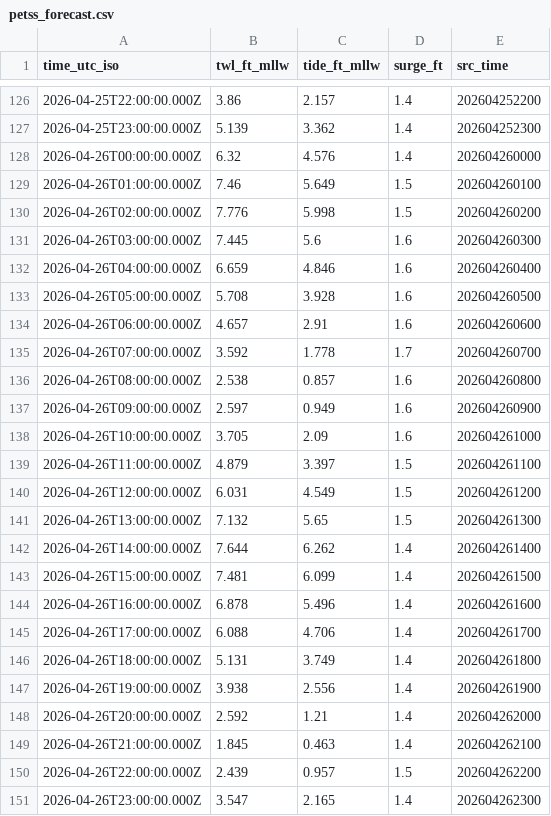
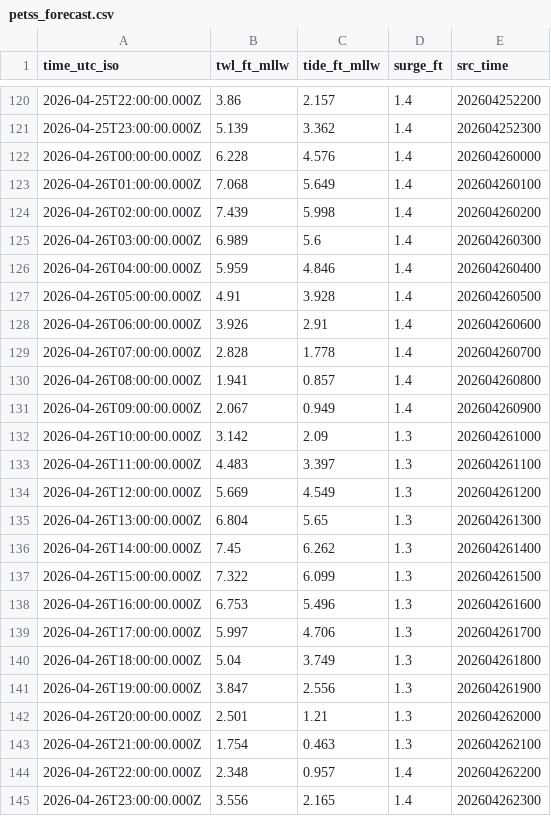
Before and after one commit to hondrospj/Delaware-River, a CSV file: data/petss_forecast.csv, drawn as a sheet; only a part is shown, gaps mark what is left out; the diff covers the shown part only.

```diff
--- a/data/petss_forecast.csv
+++ b/data/petss_forecast.csv
@@ -127,25 +121,25 @@ time_utc_iso,twl_ft_mllw,tide_ft_mllw,surge_ft,src_time
 2026-04-25T23:00:00.000Z,5.139,3.362,1.4,202604252300
-2026-04-26T00:00:00.000Z,6.32,4.576,1.4,202604260000
-2026-04-26T01:00:00.000Z,7.46,5.649,1.5,202604260100
-2026-04-26T02:00:00.000Z,7.776,5.998,1.5,202604260200
-2026-04-26T03:00:00.000Z,7.445,5.6,1.6,202604260300
-2026-04-26T04:00:00.000Z,6.659,4.846,1.6,202604260400
-2026-04-26T05:00:00.000Z,5.708,3.928,1.6,202604260500
-2026-04-26T06:00:00.000Z,4.657,2.91,1.6,202604260600
-2026-04-26T07:00:00.000Z,3.592,1.778,1.7,202604260700
-2026-04-26T08:00:00.000Z,2.538,0.857,1.6,202604260800
-2026-04-26T09:00:00.000Z,2.597,0.949,1.6,202604260900
-2026-04-26T10:00:00.000Z,3.705,2.09,1.6,202604261000
-2026-04-26T11:00:00.000Z,4.879,3.397,1.5,202604261100
-2026-04-26T12:00:00.000Z,6.031,4.549,1.5,202604261200
-2026-04-26T13:00:00.000Z,7.132,5.65,1.5,202604261300
-2026-04-26T14:00:00.000Z,7.644,6.262,1.4,202604261400
-2026-04-26T15:00:00.000Z,7.481,6.099,1.4,202604261500
-2026-04-26T16:00:00.000Z,6.878,5.496,1.4,202604261600
-2026-04-26T17:00:00.000Z,6.088,4.706,1.4,202604261700
-2026-04-26T18:00:00.000Z,5.131,3.749,1.4,202604261800
-2026-04-26T19:00:00.000Z,3.938,2.556,1.4,202604261900
-2026-04-26T20:00:00.000Z,2.592,1.21,1.4,202604262000
-2026-04-26T21:00:00.000Z,1.845,0.463,1.4,202604262100
-2026-04-26T22:00:00.000Z,2.439,0.957,1.5,202604262200
-2026-04-26T23:00:00.000Z,3.547,2.165,1.4,202604262300
+2026-04-26T00:00:00.000Z,6.228,4.576,1.4,202604260000
+2026-04-26T01:00:00.000Z,7.068,5.649,1.4,202604260100
+2026-04-26T02:00:00.000Z,7.439,5.998,1.4,202604260200
+2026-04-26T03:00:00.000Z,6.989,5.6,1.4,202604260300
+2026-04-26T04:00:00.000Z,5.959,4.846,1.4,202604260400
+2026-04-26T05:00:00.000Z,4.91,3.928,1.4,202604260500
+2026-04-26T06:00:00.000Z,3.926,2.91,1.4,202604260600
+2026-04-26T07:00:00.000Z,2.828,1.778,1.4,202604260700
+2026-04-26T08:00:00.000Z,1.941,0.857,1.4,202604260800
+2026-04-26T09:00:00.000Z,2.067,0.949,1.4,202604260900
+2026-04-26T10:00:00.000Z,3.142,2.09,1.3,202604261000
+2026-04-26T11:00:00.000Z,4.483,3.397,1.3,202604261100
+2026-04-26T12:00:00.000Z,5.669,4.549,1.3,202604261200
+2026-04-26T13:00:00.000Z,6.804,5.65,1.3,202604261300
+2026-04-26T14:00:00.000Z,7.45,6.262,1.3,202604261400
+2026-04-26T15:00:00.000Z,7.322,6.099,1.3,202604261500
+2026-04-26T16:00:00.000Z,6.753,5.496,1.3,202604261600
+2026-04-26T17:00:00.000Z,5.997,4.706,1.3,202604261700
+2026-04-26T18:00:00.000Z,5.04,3.749,1.3,202604261800
+2026-04-26T19:00:00.000Z,3.847,2.556,1.3,202604261900
+2026-04-26T20:00:00.000Z,2.501,1.21,1.3,202604262000
+2026-04-26T21:00:00.000Z,1.754,0.463,1.3,202604262100
+2026-04-26T22:00:00.000Z,2.348,0.957,1.4,202604262200
+2026-04-26T23:00:00.000Z,3.556,2.165,1.4,202604262300
```
Also changed, not shown: 6 added rows, 6 removed rows and 90 edited cells elsewhere in this file, 3 other files.
